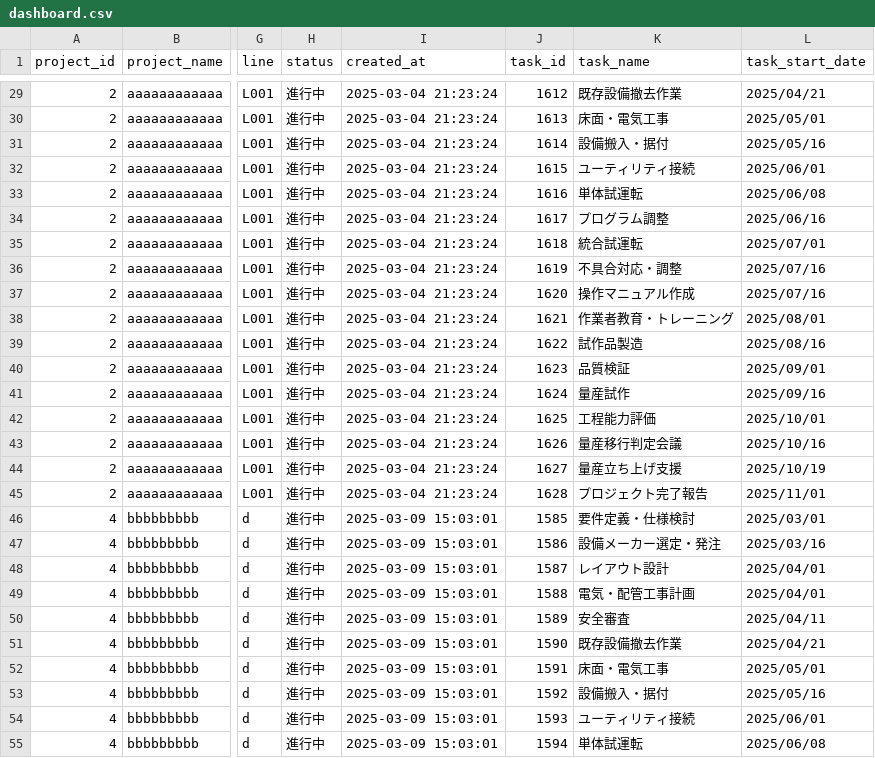
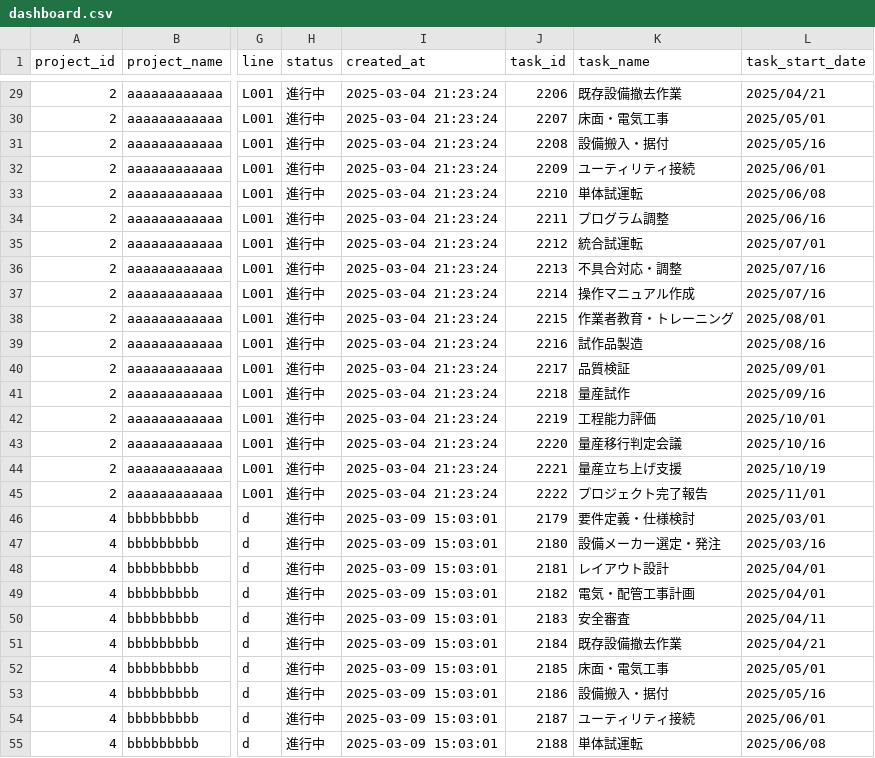
Before and after one commit to ss-engineer-CTG/ProjectSuite, a CSV file: ProjectManager/data/exports/dashboard.csv, drawn as a sheet; only a part is shown, gaps mark what is left out; the diff covers the shown part only; the diff names each change by its address in the sheet, - before the commit and + after, or states it on an @@ line.

```diff
--- a/ProjectManager/data/exports/dashboard.csv
+++ b/ProjectManager/data/exports/dashboard.csv
-J29 (task_id): 1612
+J29 (task_id): 2206
-J30 (task_id): 1613
+J30 (task_id): 2207
-J31 (task_id): 1614
+J31 (task_id): 2208
-J32 (task_id): 1615
+J32 (task_id): 2209
-J33 (task_id): 1616
+J33 (task_id): 2210
-J34 (task_id): 1617
+J34 (task_id): 2211
-J35 (task_id): 1618
+J35 (task_id): 2212
-J36 (task_id): 1619
+J36 (task_id): 2213
-J37 (task_id): 1620
+J37 (task_id): 2214
-J38 (task_id): 1621
+J38 (task_id): 2215
-J39 (task_id): 1622
+J39 (task_id): 2216
-J40 (task_id): 1623
+J40 (task_id): 2217
-J41 (task_id): 1624
+J41 (task_id): 2218
-J42 (task_id): 1625
+J42 (task_id): 2219
-J43 (task_id): 1626
+J43 (task_id): 2220
-J44 (task_id): 1627
+J44 (task_id): 2221
-J45 (task_id): 1628
+J45 (task_id): 2222
-J46 (task_id): 1585
+J46 (task_id): 2179
-J47 (task_id): 1586
+J47 (task_id): 2180
-J48 (task_id): 1587
+J48 (task_id): 2181
-J49 (task_id): 1588
+J49 (task_id): 2182
-J50 (task_id): 1589
+J50 (task_id): 2183
-J51 (task_id): 1590
+J51 (task_id): 2184
-J52 (task_id): 1591
+J52 (task_id): 2185
-J53 (task_id): 1592
+J53 (task_id): 2186
-J54 (task_id): 1593
+J54 (task_id): 2187
-J55 (task_id): 1594
+J55 (task_id): 2188
```
Also changed, not shown: 39 edited cells elsewhere in this file, 14 other files.
